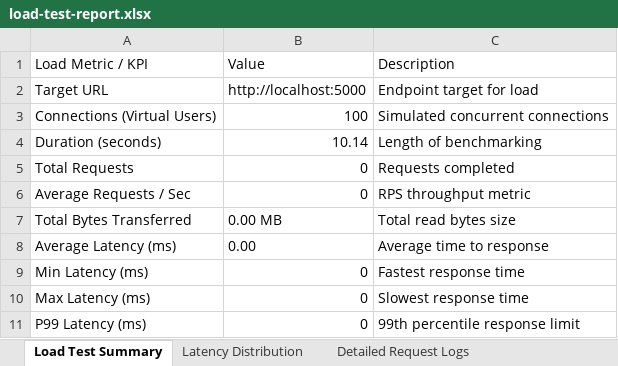
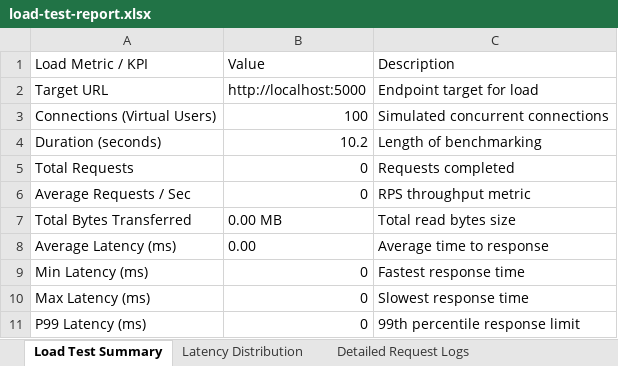
Before and after one commit to jaswanth91/pddtest, an Excel workbook: load-tests/load-test-report.xlsx, sheet Load Test Summary, drawn as a sheet; values as stored, in another font and other column widths than the file's, no borders; the diff names each change by its address in the sheet, - before the commit and + after, or states it on an @@ line.

```diff
--- a/load-tests/load-test-report.xlsx (sheet Load Test Summary)
+++ b/load-tests/load-test-report.xlsx (sheet Load Test Summary)
-B4 (Value): 10.14
+B4 (Value): 10.2
```
Also changed, not shown: sheet Detailed Request Logs, 1 other file.
